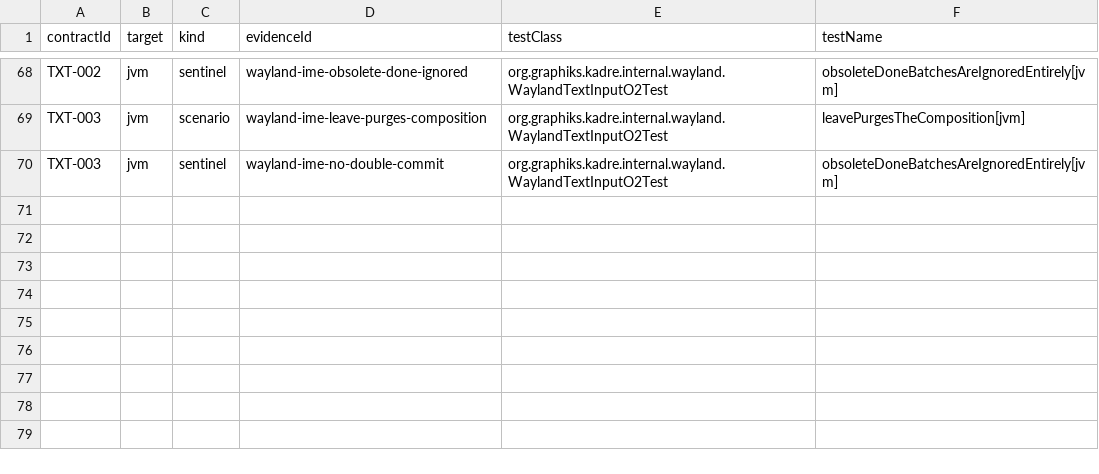
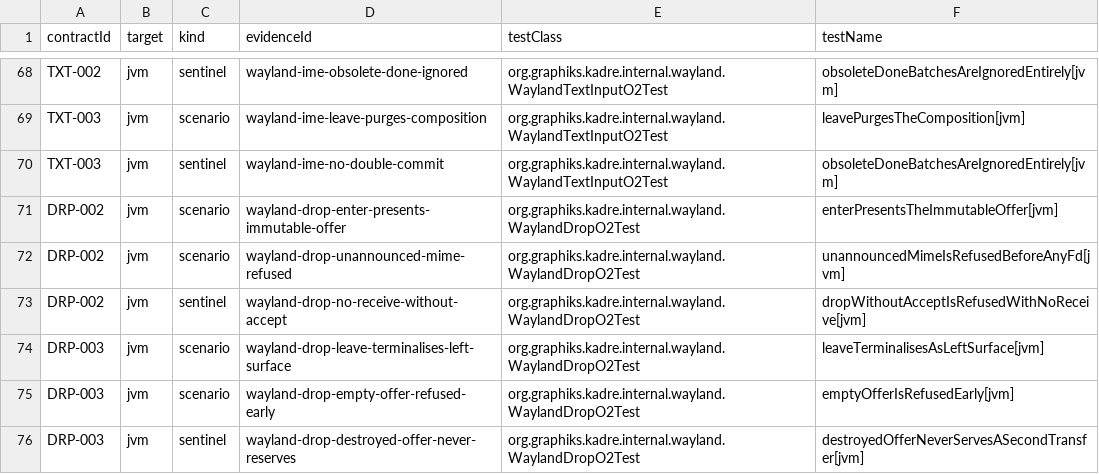
Before and after one commit to ygdrasil-io/poc-koreos, a TSV file: kadre/backend/wayland/contracts/evidence.tsv, drawn as a sheet; only a part is shown, gaps mark what is left out.

Commit message:
feat(wayland): deliver the drop presenter and bounded transfers (phase 7)
WaylandDropPresenter translates wl_data_device events into immutable
runtime drop presentations: MIME types freeze at announce, a leave
terminalises the live offer as LeftSurface, a drop without a prior
accept is refused deterministically with no receive, an unannounced
mime is refused before any fd, and a destroyed offer never serves a
second transfer. WaylandDropItemSource reads the receive fd on a
dedicated IO dispatcher (never in a native callback) in bounded chunks
with a single-use read mode and observable terminal states (completed,
rejected, left, transport error, recipient closed). DRP-002 and
DRP-003 join the wayland evidence gate with O2 proofs; drag source and
clipboard stay outside the catalogue (no implicit extension).

```diff
--- a/kadre/backend/wayland/contracts/evidence.tsv
+++ b/kadre/backend/wayland/contracts/evidence.tsv
@@ -70 +70,7 @@ TXT-003	jvm	scenario	wayland-ime-leave-purges-composition	org.graphiks.kadre.int
 TXT-003	jvm	sentinel	wayland-ime-no-double-commit	org.graphiks.kadre.internal.wayland.WaylandTextInputO2Test	obsoleteDoneBatchesAreIgnoredEntirely[jvm]
+DRP-002	jvm	scenario	wayland-drop-enter-presents-immutable-offer	org.graphiks.kadre.internal.wayland.WaylandDropO2Test	enterPresentsTheImmutableOffer[jvm]
+DRP-002	jvm	scenario	wayland-drop-unannounced-mime-refused	org.graphiks.kadre.internal.wayland.WaylandDropO2Test	unannouncedMimeIsRefusedBeforeAnyFd[jvm]
+DRP-002	jvm	sentinel	wayland-drop-no-receive-without-accept	org.graphiks.kadre.internal.wayland.WaylandDropO2Test	dropWithoutAcceptIsRefusedWithNoReceive[jvm]
+DRP-003	jvm	scenario	wayland-drop-leave-terminalises-left-surface	org.graphiks.kadre.internal.wayland.WaylandDropO2Test	leaveTerminalisesAsLeftSurface[jvm]
+DRP-003	jvm	scenario	wayland-drop-empty-offer-refused-early	org.graphiks.kadre.internal.wayland.WaylandDropO2Test	emptyOfferIsRefusedEarly[jvm]
+DRP-003	jvm	sentinel	wayland-drop-destroyed-offer-never-reserves	org.graphiks.kadre.internal.wayland.WaylandDropO2Test	destroyedOfferNeverServesASecondTransfer[jvm]
```
Also changed, not shown: kadre/contracts/registry/contracts.tsv, 6 other files.
